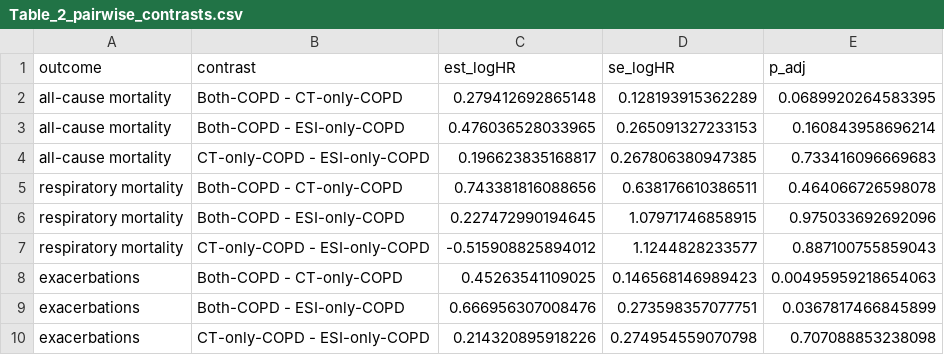
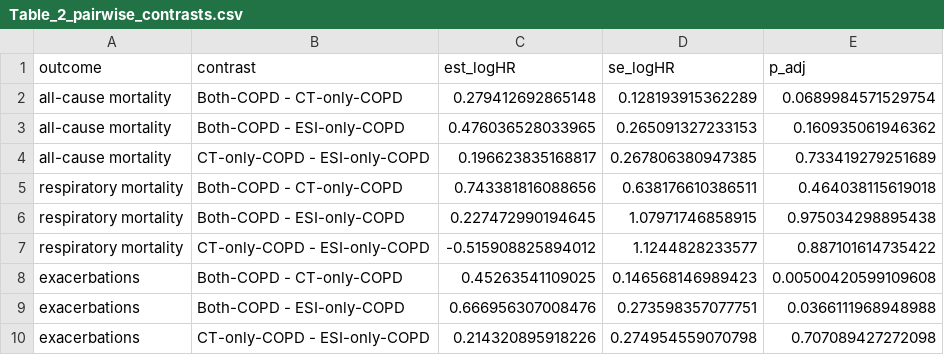
Before and after one commit to peter4244/esi-2026-manuscript, a CSV file: manuscript_assets/Table_2_pairwise_contrasts.csv, drawn as a sheet.

```diff
--- a/manuscript_assets/Table_2_pairwise_contrasts.csv
+++ b/manuscript_assets/Table_2_pairwise_contrasts.csv
@@ -1,10 +1,10 @@
 "outcome","contrast","est_logHR","se_logHR","p_adj"
-"all-cause mortality","Both-COPD - CT-only-COPD",0.279412692865148,0.128193915362289,0.0689920264583395
-"all-cause mortality","Both-COPD - ESI-only-COPD",0.476036528033965,0.265091327233153,0.160843958696214
-"all-cause mortality","CT-only-COPD - ESI-only-COPD",0.196623835168817,0.267806380947385,0.733416096669683
-"respiratory mortality","Both-COPD - CT-only-COPD",0.743381816088656,0.638176610386511,0.464066726598078
-"respiratory mortality","Both-COPD - ESI-only-COPD",0.227472990194645,1.07971746858915,0.975033692692096
-"respiratory mortality","CT-only-COPD - ESI-only-COPD",-0.515908825894012,1.1244828233577,0.887100755859043
-"exacerbations","Both-COPD - CT-only-COPD",0.45263541109025,0.146568146989423,0.00495959218654063
-"exacerbations","Both-COPD - ESI-only-COPD",0.666956307008476,0.273598357077751,0.0367817466845899
-"exacerbations","CT-only-COPD - ESI-only-COPD",0.214320895918226,0.274954559070798,0.707088853238098
+"all-cause mortality","Both-COPD - CT-only-COPD",0.279412692865148,0.128193915362289,0.0689984571529754
+"all-cause mortality","Both-COPD - ESI-only-COPD",0.476036528033965,0.265091327233153,0.160935061946362
+"all-cause mortality","CT-only-COPD - ESI-only-COPD",0.196623835168817,0.267806380947385,0.733419279251689
+"respiratory mortality","Both-COPD - CT-only-COPD",0.743381816088656,0.638176610386511,0.464038115619018
+"respiratory mortality","Both-COPD - ESI-only-COPD",0.227472990194645,1.07971746858915,0.975034298895438
+"respiratory mortality","CT-only-COPD - ESI-only-COPD",-0.515908825894012,1.1244828233577,0.887101614735422
+"exacerbations","Both-COPD - CT-only-COPD",0.45263541109025,0.146568146989423,0.00500420599109608
+"exacerbations","Both-COPD - ESI-only-COPD",0.666956307008476,0.273598357077751,0.0366111968948988
+"exacerbations","CT-only-COPD - ESI-only-COPD",0.214320895918226,0.274954559070798,0.707089427272098
```
Also changed, not shown: 1 other file.
